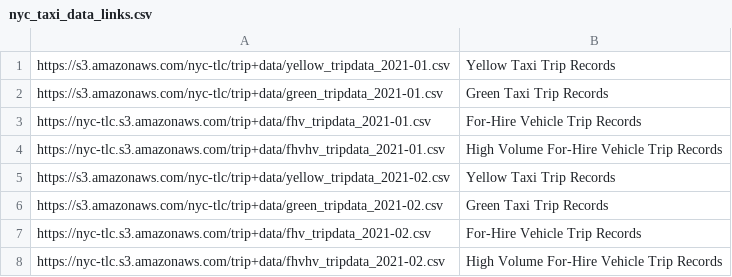
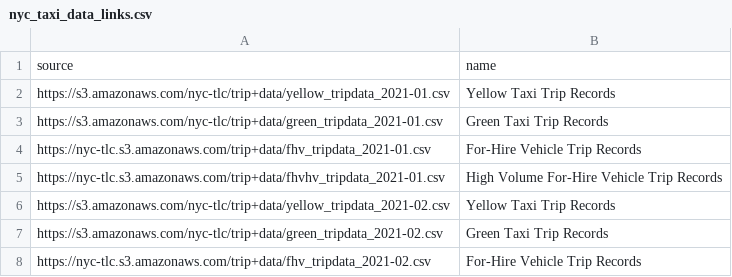
Before and after one commit to Crabzmatic/nyc-taxi-data-analysis, a CSV file: nyc_taxi_data_links.csv, drawn as a sheet; only a part is shown; the shorter side is filled out with more unchanged rows; the diff names each change by its address in the sheet, - before the commit and + after, or states it on an @@ line.

Commit message:
analyze number of taxi rides in 2020, 2021

```diff
--- a/nyc_taxi_data_links.csv
+++ b/nyc_taxi_data_links.csv
+row 1: source | name
```
Also changed, not shown: 6 other files.
